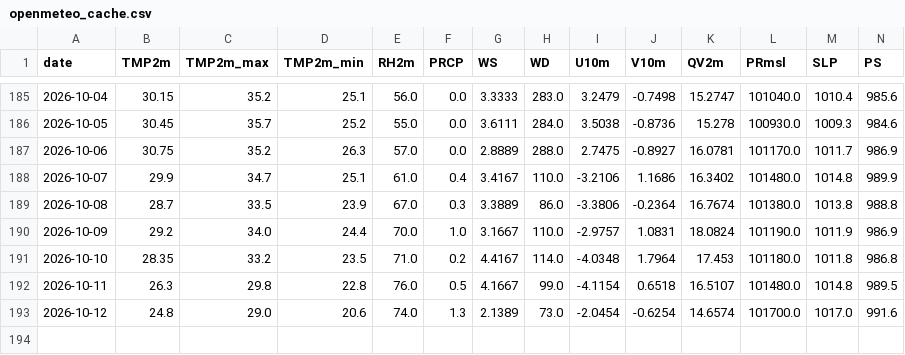
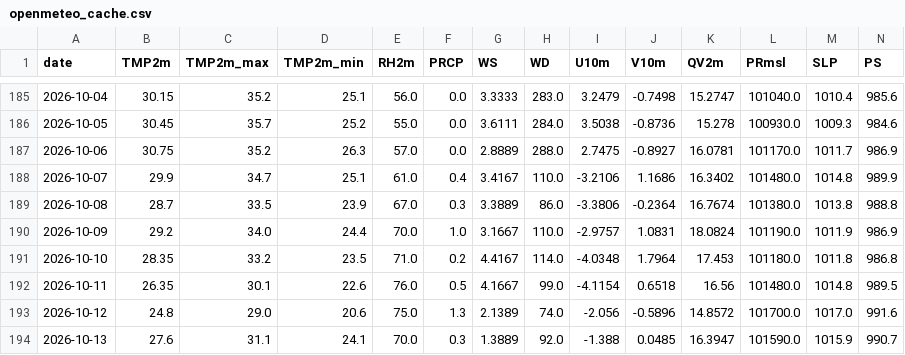
Before and after one commit to souravk03/HQNN-live-multicity, a CSV file: hqnn live pk/data/delhi/openmeteo_cache.csv, drawn as a sheet; only a part is shown, gaps mark what is left out; rows hold the shown columns only; the diff names each change by its address in the sheet, - before the commit and + after, or states it on an @@ line.

```diff
--- a/hqnn live pk/data/delhi/openmeteo_cache.csv
+++ b/hqnn live pk/data/delhi/openmeteo_cache.csv
-B192 (TMP2m): 26.3
+B192 (TMP2m): 26.35
-C192 (TMP2m_max): 29.8
+C192 (TMP2m_max): 30.1
-D192 (TMP2m_min): 22.8
+D192 (TMP2m_min): 22.6
-K192 (QV2m): 16.5107
+K192 (QV2m): 16.56
-E193 (RH2m): 74.0
+E193 (RH2m): 75.0
-H193 (WD): 73.0
+H193 (WD): 74.0
-I193 (U10m): -2.0454
+I193 (U10m): -2.056
-J193 (V10m): -0.6254
+J193 (V10m): -0.5896
-K193 (QV2m): 14.6574
+K193 (QV2m): 14.8572
+row 194: 2026-10-13 | 27.6 | 31.1 | 24.1 | 70.0 | 0.3 | 1.3889 | 92.0 | -1.388 | 0.0485 | 16.3947 | 101590.0 | 1015.9 | 990.7
```
Also changed, not shown: hqnn live pk/data/chennai/openmeteo_cache.csv, hqnn live pk/data/mumbai/openmeteo_cache.csv, 51 other files.
